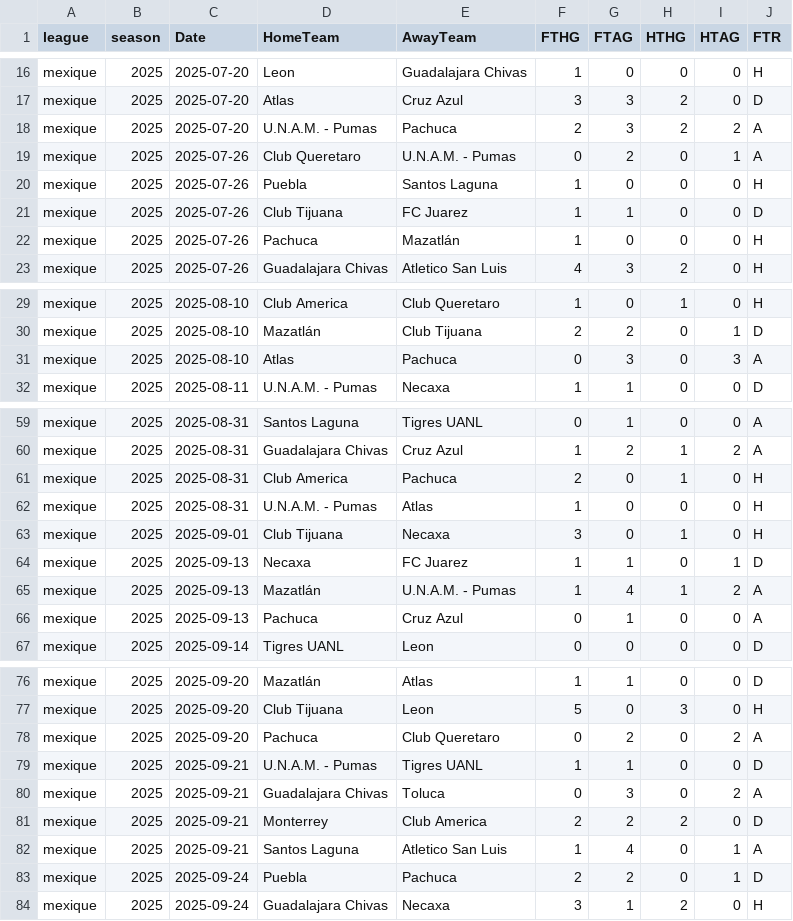
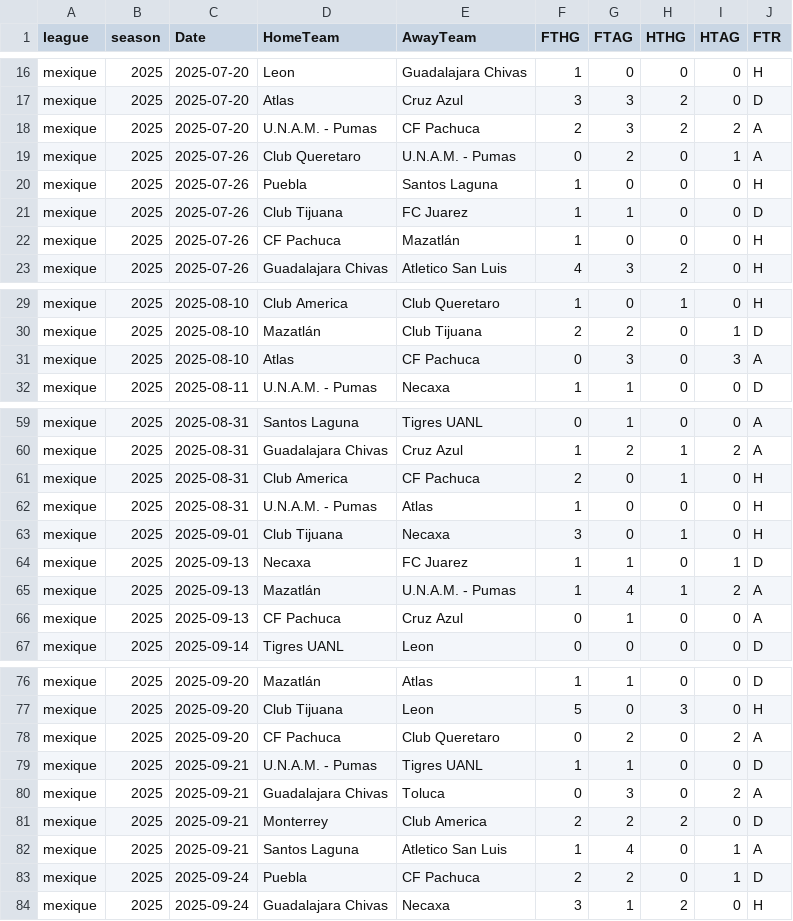
Before and after one commit to bobbobunda01/betsmat_goal_modele, a CSV file: data/mexique/saison_encours.csv, drawn as a sheet; only a part is shown, gaps mark what is left out; the diff covers the shown part only.

```diff
--- a/data/mexique/saison_encours.csv
+++ b/data/mexique/saison_encours.csv
@@ -17,3 +17,3 @@ mexique,2025,2025-07-20,Leon,Guadalajara Chivas,1,0,0,0,H
 mexique,2025,2025-07-20,Atlas,Cruz Azul,3,3,2,0,D
-mexique,2025,2025-07-20,U.N.A.M. - Pumas,Pachuca,2,3,2,2,A
+mexique,2025,2025-07-20,U.N.A.M. - Pumas,CF Pachuca,2,3,2,2,A
 mexique,2025,2025-07-26,Club Queretaro,U.N.A.M. - Pumas,0,2,0,1,A
@@ -21,3 +21,3 @@ mexique,2025,2025-07-26,Puebla,Santos Laguna,1,0,0,0,H
 mexique,2025,2025-07-26,Club Tijuana,FC Juarez,1,1,0,0,D
-mexique,2025,2025-07-26,Pachuca,Mazatlán,1,0,0,0,H
+mexique,2025,2025-07-26,CF Pachuca,Mazatlán,1,0,0,0,H
 mexique,2025,2025-07-26,Guadalajara Chivas,Atletico San Luis,4,3,2,0,H
@@ -30,3 +30,3 @@ mexique,2025,2025-08-10,Club America,Club Queretaro,1,0,1,0,H
 mexique,2025,2025-08-10,Mazatlán,Club Tijuana,2,2,0,1,D
-mexique,2025,2025-08-10,Atlas,Pachuca,0,3,0,3,A
+mexique,2025,2025-08-10,Atlas,CF Pachuca,0,3,0,3,A
 mexique,2025,2025-08-11,U.N.A.M. - Pumas,Necaxa,1,1,0,0,D
@@ -60,3 +60,3 @@ mexique,2025,2025-08-31,Santos Laguna,Tigres UANL,0,1,0,0,A
 mexique,2025,2025-08-31,Guadalajara Chivas,Cruz Azul,1,2,1,2,A
-mexique,2025,2025-08-31,Club America,Pachuca,2,0,1,0,H
+mexique,2025,2025-08-31,Club America,CF Pachuca,2,0,1,0,H
 mexique,2025,2025-08-31,U.N.A.M. - Pumas,Atlas,1,0,0,0,H
@@ -65,3 +65,3 @@ mexique,2025,2025-09-13,Necaxa,FC Juarez,1,1,0,1,D
 mexique,2025,2025-09-13,Mazatlán,U.N.A.M. - Pumas,1,4,1,2,A
-mexique,2025,2025-09-13,Pachuca,Cruz Azul,0,1,0,0,A
+mexique,2025,2025-09-13,CF Pachuca,Cruz Azul,0,1,0,0,A
 mexique,2025,2025-09-14,Tigres UANL,Leon,0,0,0,0,D
@@ -77,3 +77,3 @@ mexique,2025,2025-09-20,Mazatlán,Atlas,1,1,0,0,D
 mexique,2025,2025-09-20,Club Tijuana,Leon,5,0,3,0,H
-mexique,2025,2025-09-20,Pachuca,Club Queretaro,0,2,0,2,A
+mexique,2025,2025-09-20,CF Pachuca,Club Queretaro,0,2,0,2,A
 mexique,2025,2025-09-21,U.N.A.M. - Pumas,Tigres UANL,1,1,0,0,D
@@ -82,3 +82,3 @@ mexique,2025,2025-09-21,Monterrey,Club America,2,2,2,0,D
 mexique,2025,2025-09-21,Santos Laguna,Atletico San Luis,1,4,0,1,A
-mexique,2025,2025-09-24,Puebla,Pachuca,2,2,0,1,D
+mexique,2025,2025-09-24,Puebla,CF Pachuca,2,2,0,1,D
 mexique,2025,2025-09-24,Guadalajara Chivas,Necaxa,3,1,2,0,H
```
Also changed, not shown: 14 added rows and 27 edited cells elsewhere in this file, data/belg/saison_encours.csv, data/egypte/saison_encours.csv, 21 other files.
